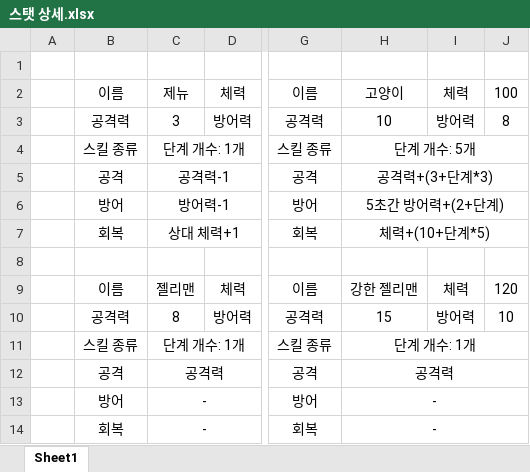
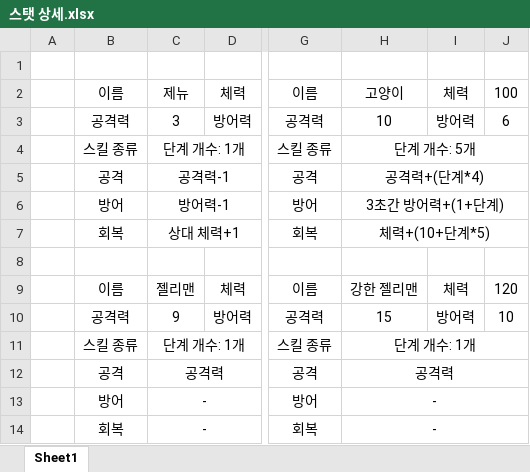
Before and after one commit to RankGameDiver/jellyHunter, an Excel workbook: Assets/text/스탯 상세.xlsx, sheet Sheet1, drawn as a sheet; only a part is shown, gaps mark what is left out; values as stored, in another font and other column widths than the file's, no borders; the diff names each change by its address in the sheet, - before the commit and + after, or states it on an @@ line.

Commit message:
Changed Stat

```diff
--- a/Assets/text/스탯 상세.xlsx (sheet Sheet1)
+++ b/Assets/text/스탯 상세.xlsx (sheet Sheet1)
-J3: 8
+J3: 6
-H5: 공격력+(3+단계*3)
+H5: 공격력+(단계*4)
-H6: 5초간 방어력+(2+단계)
+H6: 3초간 방어력+(1+단계)
-C10: 8
+C10: 9
```
